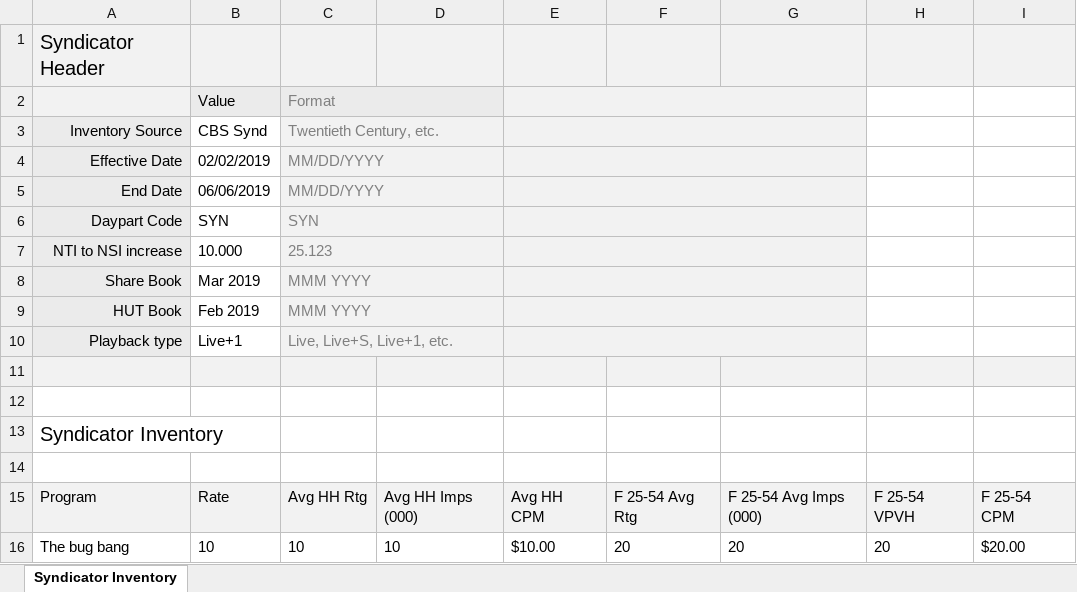
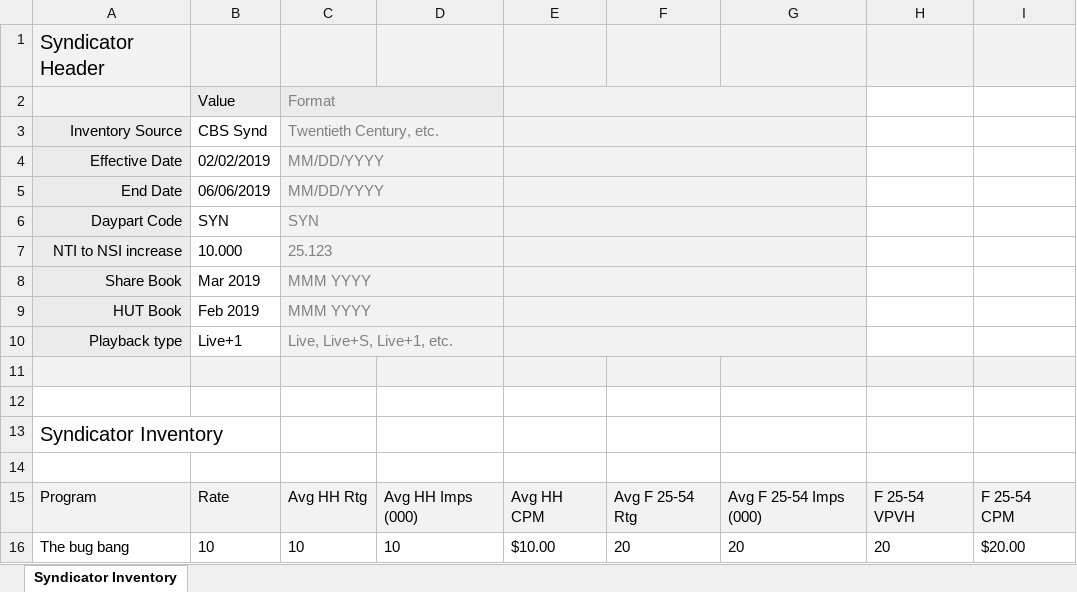
Before and after one commit to tonehanamant/Broadcast, an Excel workbook: Source/Tam/MaestroTests/SupportTests/Services.Broadcast.IntegrationTests/Files/ProprietaryDataFiles/Syndicator_Valid_AudienceMap1.xlsx, sheet Syndicator Inventory, drawn as a sheet; values as stored, in another font and other column widths than the file's, no borders; conditional formats not drawn; the diff names each change by its address in the sheet, - before the commit and + after, or states it on an @@ line.

Commit message:
Merged PR 4352: PRI-11102 Upload failure for Syndicator/Diginet files
Upload failure for Syndicator/Diginet files that user audiences with the '+' sign

```diff
--- a/Source/Tam/MaestroTests/SupportTests/Services.Broadcast.IntegrationTests/Files/ProprietaryDataFiles/Syndicator_Valid_AudienceMap1.xlsx (sheet Syndicator Inventory)
+++ b/Source/Tam/MaestroTests/SupportTests/Services.Broadcast.IntegrationTests/Files/ProprietaryDataFiles/Syndicator_Valid_AudienceMap1.xlsx (sheet Syndicator Inventory)
-F15: F 25-54 Avg Rtg
+F15: Avg F 25-54 Rtg
-G15: F 25-54 Avg Imps (000)
+G15: Avg F 25-54 Imps (000)
```
Also changed, not shown: 8 other files.
